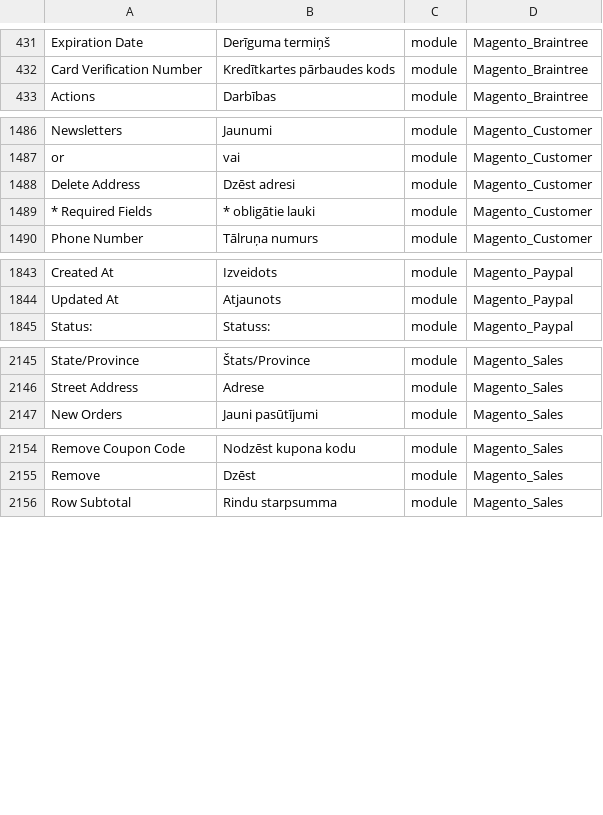
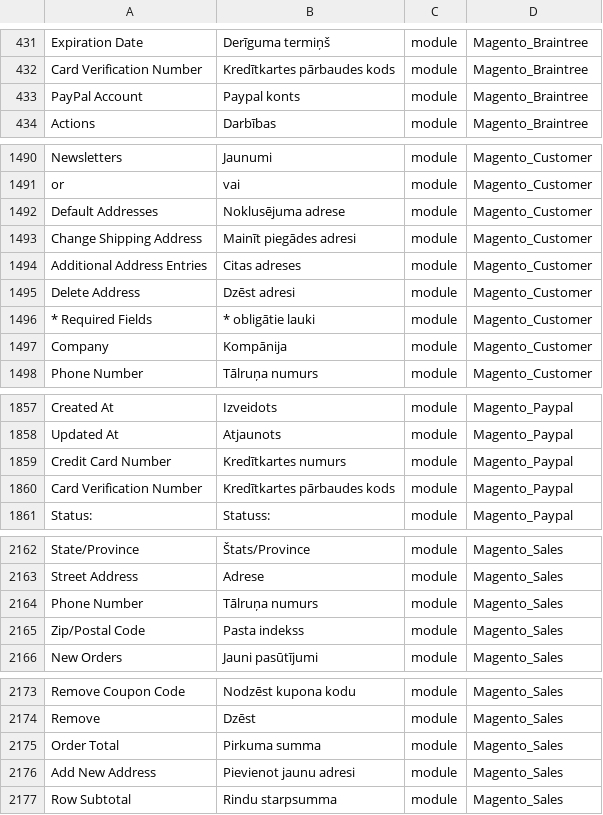
Before and after one commit to Magento2Translations/language_lv_lv, a CSV file: lv_LV.csv, drawn as a sheet; only a part is shown, gaps mark what is left out; the diff covers the shown part only; the diff names each change by its address in the sheet, - before the commit and + after, or states it on an @@ line.

```diff
--- a/lv_LV.csv
+++ b/lv_LV.csv
+row 433: PayPal Account | Paypal konts | module | Magento_Braintree
+row 1492: Default Addresses | Noklusējuma adrese | module | Magento_Customer
+row 1493: Change Shipping Address | Mainīt piegādes adresi | module | Magento_Customer
+row 1494: Additional Address Entries | Citas adreses | module | Magento_Customer
+row 1497: Company | Kompānija | module | Magento_Customer
+row 1859: Credit Card Number | Kredītkartes numurs | module | Magento_Paypal
+row 1860: Card Verification Number | Kredītkartes pārbaudes kods | module | Magento_Paypal
+row 2164: Phone Number | Tālruņa numurs | module | Magento_Sales
+row 2165: Zip/Postal Code | Pasta indekss | module | Magento_Sales
+row 2175: Order Total | Pirkuma summa | module | Magento_Sales
+row 2176: Add New Address | Pievienot jaunu adresi | module | Magento_Sales
```
Also changed, not shown: 13 added rows and 1 edited cell elsewhere in this file, 1 other file.
